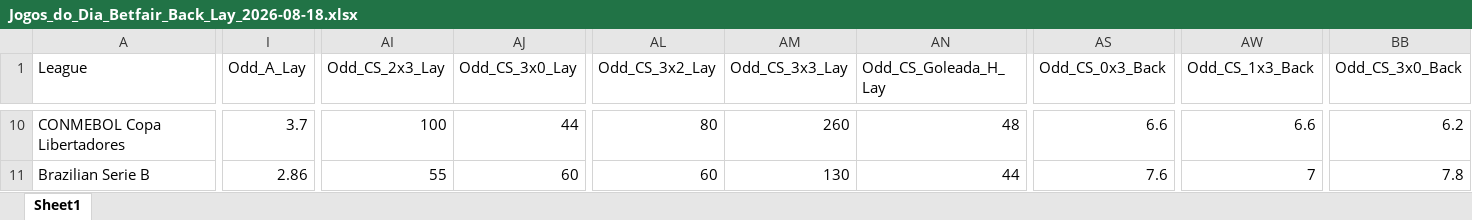
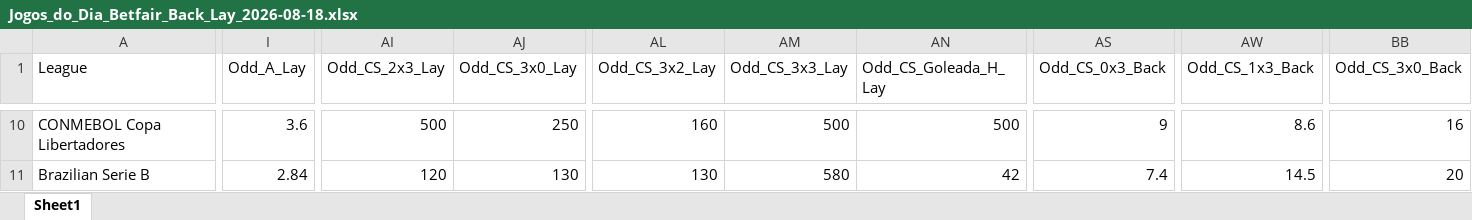
Before and after one commit to mtprado88/jogos_betfair, an Excel workbook: Jogos_do_Dia_Betfair_Back_Lay_2026-08-18.xlsx, sheet Sheet1, drawn as a sheet; only a part is shown, gaps mark what is left out; values as stored, in another font and other column widths than the file's, no borders; the diff covers the shown part only; the diff names each change by its address in the sheet, - before the commit and + after, or states it on an @@ line.

```diff
--- a/Jogos_do_Dia_Betfair_Back_Lay_2026-08-18.xlsx (sheet Sheet1)
+++ b/Jogos_do_Dia_Betfair_Back_Lay_2026-08-18.xlsx (sheet Sheet1)
-I10 (Odd_A_Lay): 3.7
+I10 (Odd_A_Lay): 3.6
-AI10 (Odd_CS_2x3_Lay): 100
+AI10 (Odd_CS_2x3_Lay): 500
-AJ10 (Odd_CS_3x0_Lay): 44
+AJ10 (Odd_CS_3x0_Lay): 250
-AL10 (Odd_CS_3x2_Lay): 80
+AL10 (Odd_CS_3x2_Lay): 160
-AM10 (Odd_CS_3x3_Lay): 260
+AM10 (Odd_CS_3x3_Lay): 500
-AN10 (Odd_CS_Goleada_H_Lay): 48
+AN10 (Odd_CS_Goleada_H_Lay): 500
-AS10 (Odd_CS_0x3_Back): 6.6
+AS10 (Odd_CS_0x3_Back): 9
-AW10 (Odd_CS_1x3_Back): 6.6
+AW10 (Odd_CS_1x3_Back): 8.6
-BB10 (Odd_CS_3x0_Back): 6.2
+BB10 (Odd_CS_3x0_Back): 16
-I11 (Odd_A_Lay): 2.86
+I11 (Odd_A_Lay): 2.84
-AI11 (Odd_CS_2x3_Lay): 55
+AI11 (Odd_CS_2x3_Lay): 120
-AJ11 (Odd_CS_3x0_Lay): 60
+AJ11 (Odd_CS_3x0_Lay): 130
-AL11 (Odd_CS_3x2_Lay): 60
+AL11 (Odd_CS_3x2_Lay): 130
-AM11 (Odd_CS_3x3_Lay): 130
+AM11 (Odd_CS_3x3_Lay): 580
-AN11 (Odd_CS_Goleada_H_Lay): 44
+AN11 (Odd_CS_Goleada_H_Lay): 42
-AS11 (Odd_CS_0x3_Back): 7.6
+AS11 (Odd_CS_0x3_Back): 7.4
-AW11 (Odd_CS_1x3_Back): 7
+AW11 (Odd_CS_1x3_Back): 14.5
-BB11 (Odd_CS_3x0_Back): 7.8
+BB11 (Odd_CS_3x0_Back): 20
```
Also changed, not shown: 2 added rows, 2 removed rows and 302 edited cells elsewhere in this sheet.
